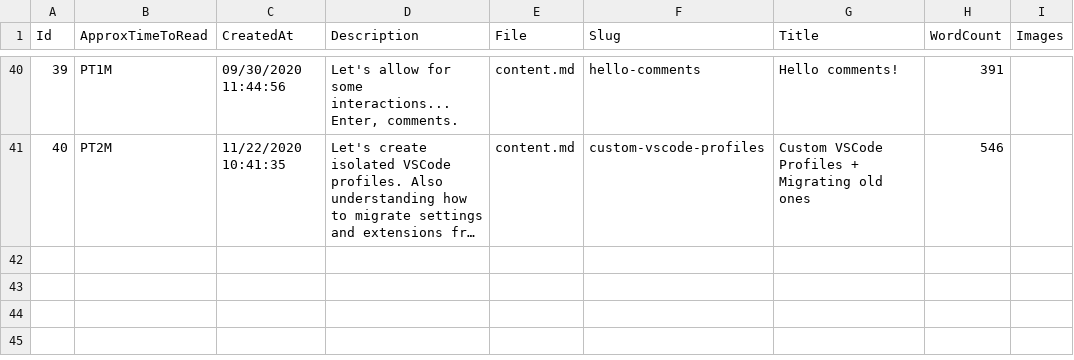
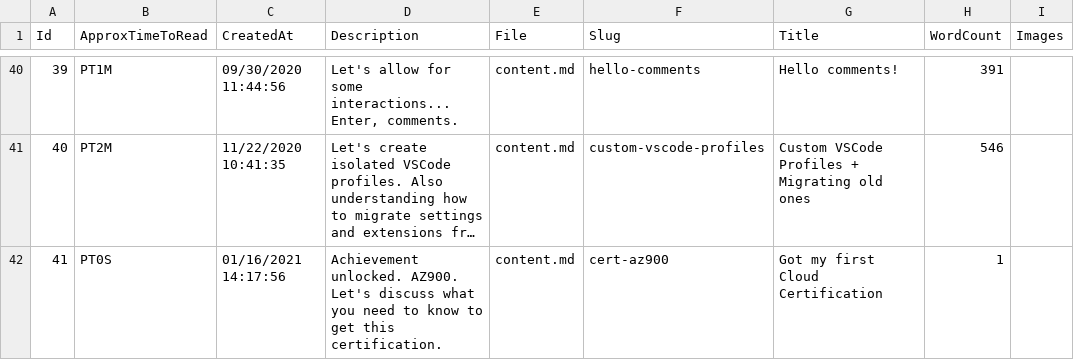
Before and after one commit to mrsauravsahu/DEPRECATED-mrsauravsahu.github.io, a CSV file: store/Blog.csv, drawn as a sheet; only a part is shown, gaps mark what is left out; long unchanged cells end in …; the diff names each change by its address in the sheet, - before the commit and + after, or states it on an @@ line.

Commit message:
Site: Blog Post - AZ900 (#142)
* fix: blog nodes not iterable. 🤷‍♂️

* add new az900 blog post

* update blog post

```diff
--- a/store/Blog.csv
+++ b/store/Blog.csv
+row 42: 41 | PT0S | 01/16/2021 14:17:56 | Achievement unlocked. AZ900. Let's discuss what you need to know to get this certification. | content.md | cert-az900 | Got my first Cloud Certification | 1
```
Also changed, not shown: 2 other files.
